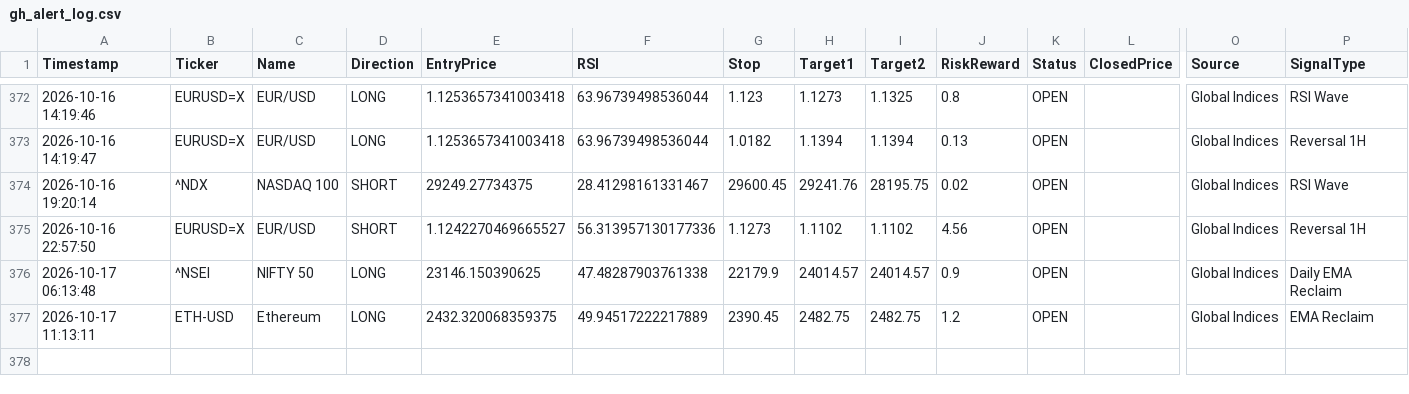
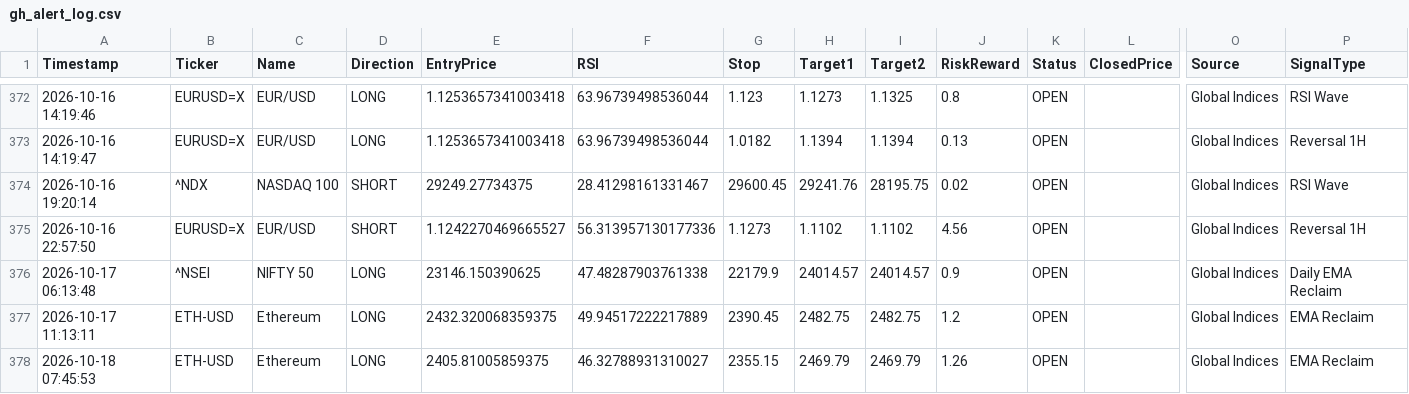
Before and after one commit to pkgfinance2022/MarketPulse, a CSV file: database/gh_alert_log.csv, drawn as a sheet; only a part is shown, gaps mark what is left out; rows hold the shown columns only; the diff names each change by its address in the sheet, - before the commit and + after, or states it on an @@ line.

```diff
--- a/database/gh_alert_log.csv
+++ b/database/gh_alert_log.csv
+row 378: 2026-10-18 07:45:53 | ETH-USD | Ethereum | LONG | 2405.81005859375 | 46.32788931310027 | 2355.15 | 2469.79 | 2469.79 | 1.26 | OPEN |  | Global Indices | EMA Reclaim
```
Also changed, not shown: 1 other file.
